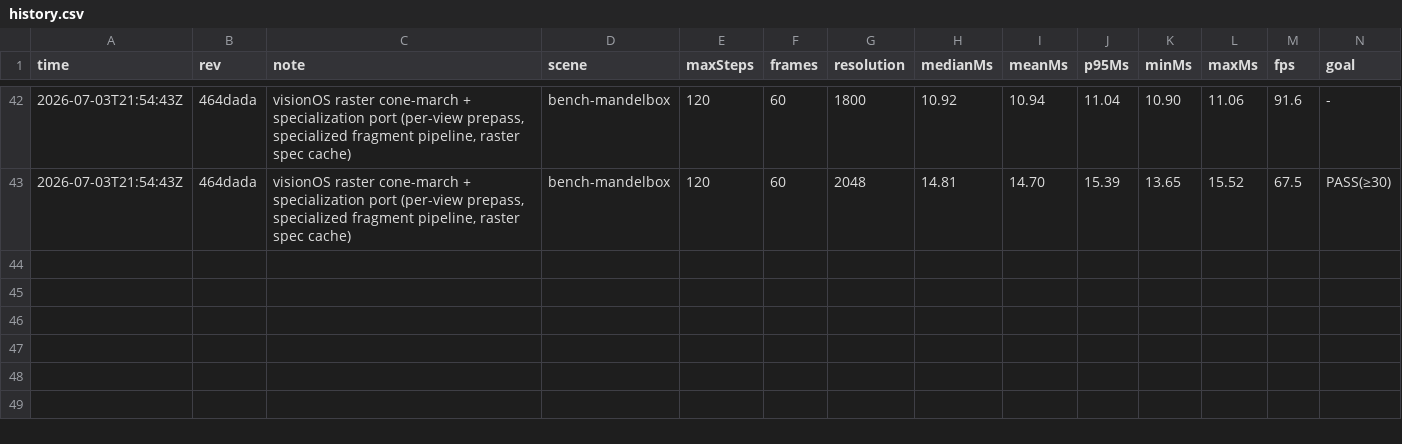
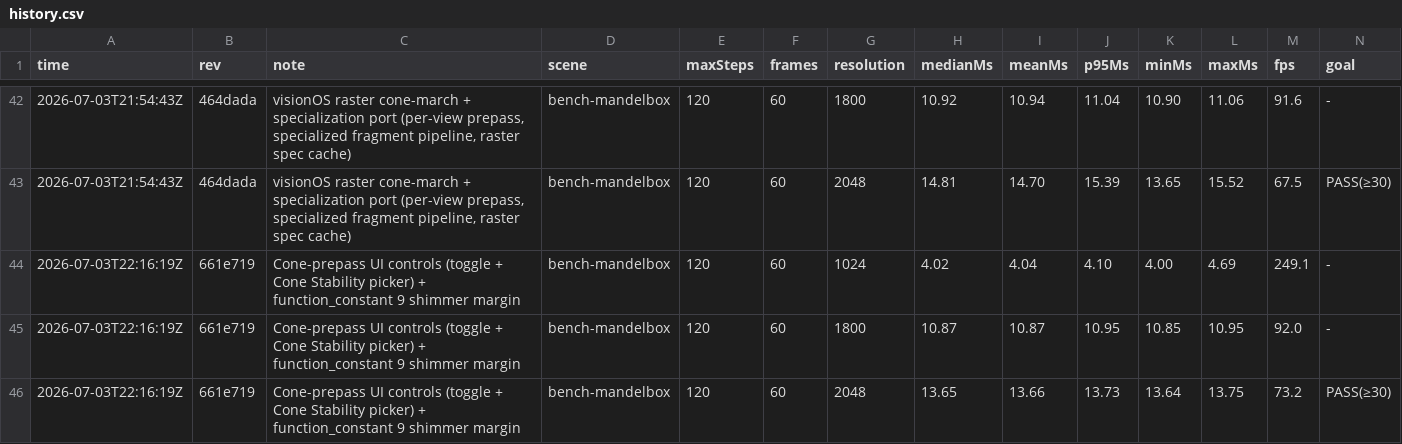
Before and after one commit to Halopend/Threshold, a CSV file: history.csv, drawn as a sheet; only a part is shown, gaps mark what is left out.

```diff
--- a/history.csv
+++ b/history.csv
@@ -43 +43,4 @@ time,rev,note,scene,maxSteps,frames,resolution,medianMs,meanMs,p95Ms,minMs,maxMs
 2026-07-03T21:54:43Z,464dada,"visionOS raster cone-march + specialization port (per-view prepass, specialized fragment pipeline, raster spec cache)",bench-mandelbox,120,60,2048,14.81,14.70,15.39,13.65,15.52,67.5,PASS(≥30)
+2026-07-03T22:16:19Z,661e719,"Cone-prepass UI controls (toggle + Cone Stability picker) + function_constant 9 shimmer margin",bench-mandelbox,120,60,1024,4.02,4.04,4.10,4.00,4.69,249.1,-
+2026-07-03T22:16:19Z,661e719,"Cone-prepass UI controls (toggle + Cone Stability picker) + function_constant 9 shimmer margin",bench-mandelbox,120,60,1800,10.87,10.87,10.95,10.85,10.95,92.0,-
+2026-07-03T22:16:19Z,661e719,"Cone-prepass UI controls (toggle + Cone Stability picker) + function_constant 9 shimmer margin",bench-mandelbox,120,60,2048,13.65,13.66,13.73,13.64,13.75,73.2,PASS(≥30)
```
Also changed, not shown: 4 other files.
